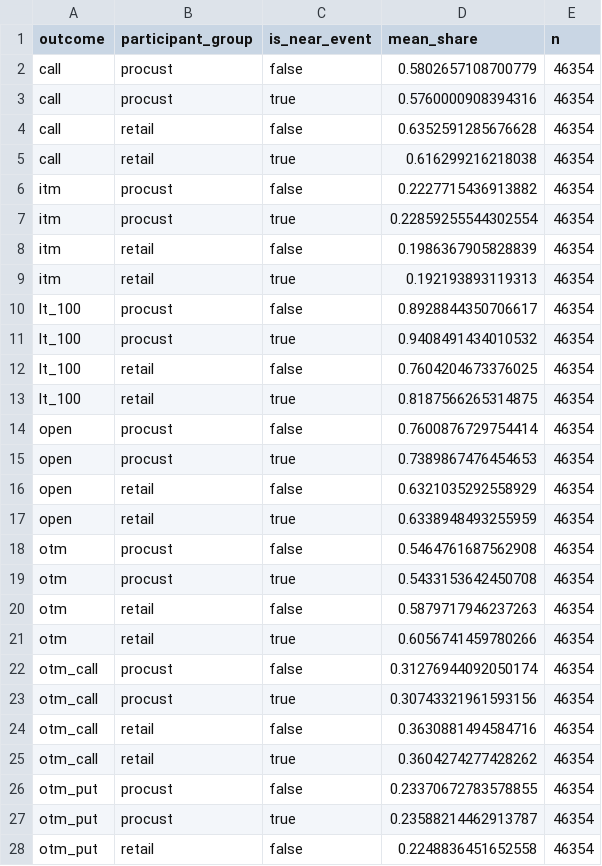
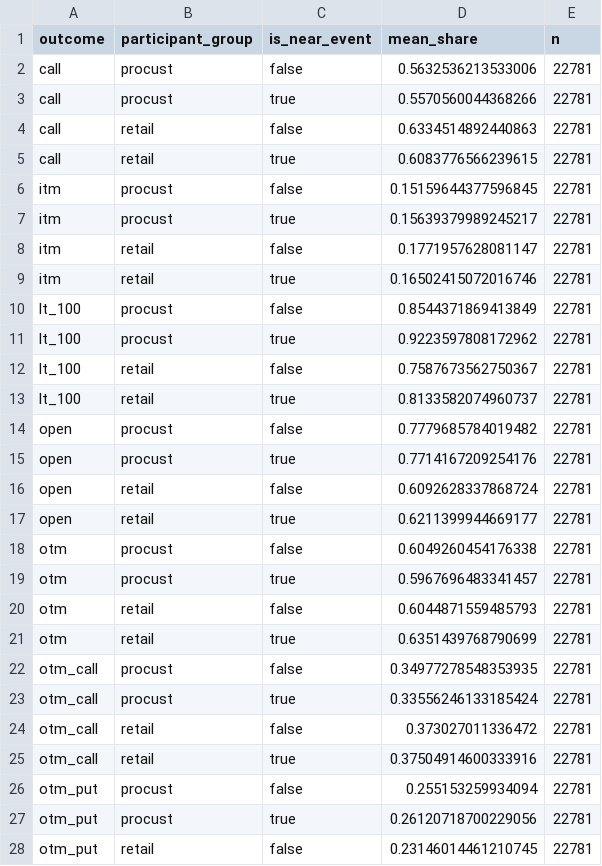
Before and after one commit to ASPARN/CBOE_Analyst_Disagreement_Research_USYD, a CSV file: results/table2_levels.csv, drawn as a sheet; only a part is shown; the diff covers the shown part only.

```diff
--- a/results/table2_levels.csv
+++ b/results/table2_levels.csv
@@ -1,28 +1,28 @@
 outcome,participant_group,is_near_event,mean_share,n
-call,procust,false,0.5802657108700779,46354
-call,procust,true,0.5760000908394316,46354
-call,retail,false,0.6352591285676628,46354
-call,retail,true,0.616299216218038,46354
-itm,procust,false,0.2227715436913882,46354
-itm,procust,true,0.22859255544302554,46354
-itm,retail,false,0.1986367905828839,46354
-itm,retail,true,0.192193893119313,46354
-lt_100,procust,false,0.8928844350706617,46354
-lt_100,procust,true,0.9408491434010532,46354
-lt_100,retail,false,0.7604204673376025,46354
-lt_100,retail,true,0.8187566265314875,46354
-open,procust,false,0.7600876729754414,46354
-open,procust,true,0.7389867476454653,46354
-open,retail,false,0.6321035292558929,46354
-open,retail,true,0.6338948493255959,46354
-otm,procust,false,0.5464761687562908,46354
-otm,procust,true,0.5433153642450708,46354
-otm,retail,false,0.5879717946237263,46354
-otm,retail,true,0.6056741459780266,46354
-otm_call,procust,false,0.31276944092050174,46354
-otm_call,procust,true,0.30743321961593156,46354
-otm_call,retail,false,0.3630881494584716,46354
-otm_call,retail,true,0.3604274277428262,46354
-otm_put,procust,false,0.23370672783578855,46354
-otm_put,procust,true,0.23588214462913787,46354
-otm_put,retail,false,0.2248836451652558,46354
+call,procust,false,0.5632536213533006,22781
+call,procust,true,0.5570560044368266,22781
+call,retail,false,0.6334514892440863,22781
+call,retail,true,0.6083776566239615,22781
+itm,procust,false,0.15159644377596845,22781
+itm,procust,true,0.15639379989245217,22781
+itm,retail,false,0.1771957628081147,22781
+itm,retail,true,0.16502415072016746,22781
+lt_100,procust,false,0.8544371869413849,22781
+lt_100,procust,true,0.9223597808172962,22781
+lt_100,retail,false,0.7587673562750367,22781
+lt_100,retail,true,0.8133582074960737,22781
+open,procust,false,0.7779685784019482,22781
+open,procust,true,0.7714167209254176,22781
+open,retail,false,0.6092628337868724,22781
+open,retail,true,0.6211399944669177,22781
+otm,procust,false,0.6049260454176338,22781
+otm,procust,true,0.5967696483341457,22781
+otm,retail,false,0.6044871559485793,22781
+otm,retail,true,0.6351439768790699,22781
+otm_call,procust,false,0.34977278548353935,22781
+otm_call,procust,true,0.33556246133185424,22781
+otm_call,retail,false,0.373027011336472,22781
+otm_call,retail,true,0.37504914600333916,22781
+otm_put,procust,false,0.255153259934094,22781
+otm_put,procust,true,0.26120718700229056,22781
+otm_put,retail,false,0.23146014461210745,22781
```
Also changed, not shown: 2 edited cells elsewhere in this file, results/table1_main_did.csv, results/table3_dispersion.csv, 22 other files.
